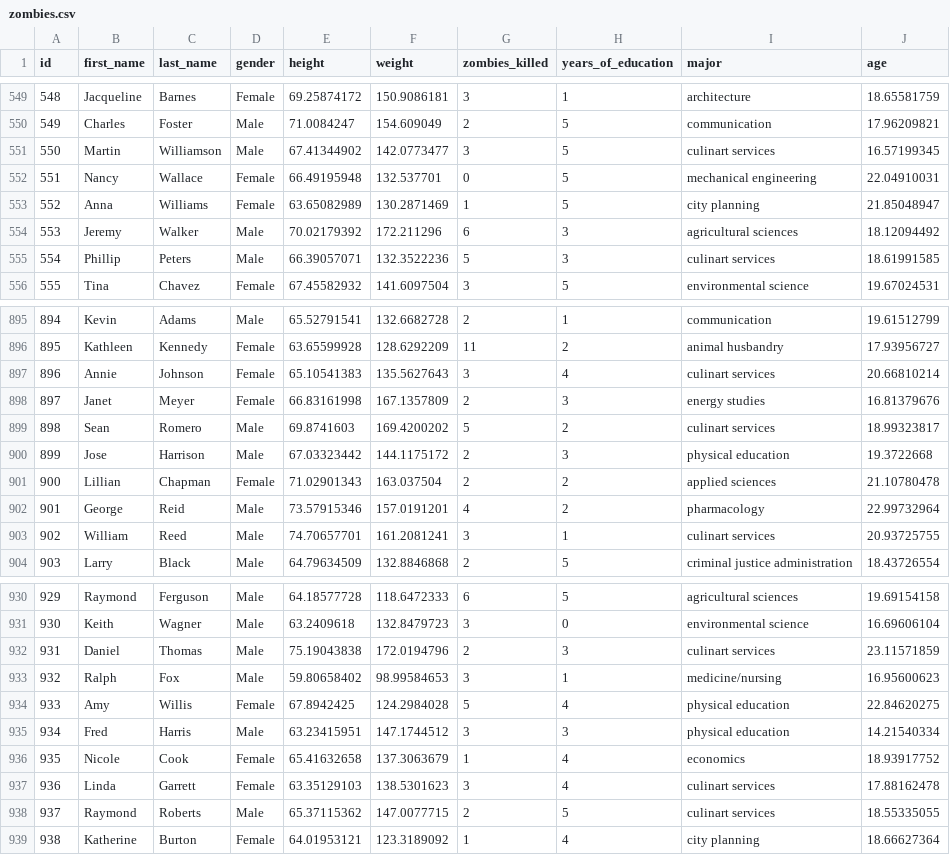
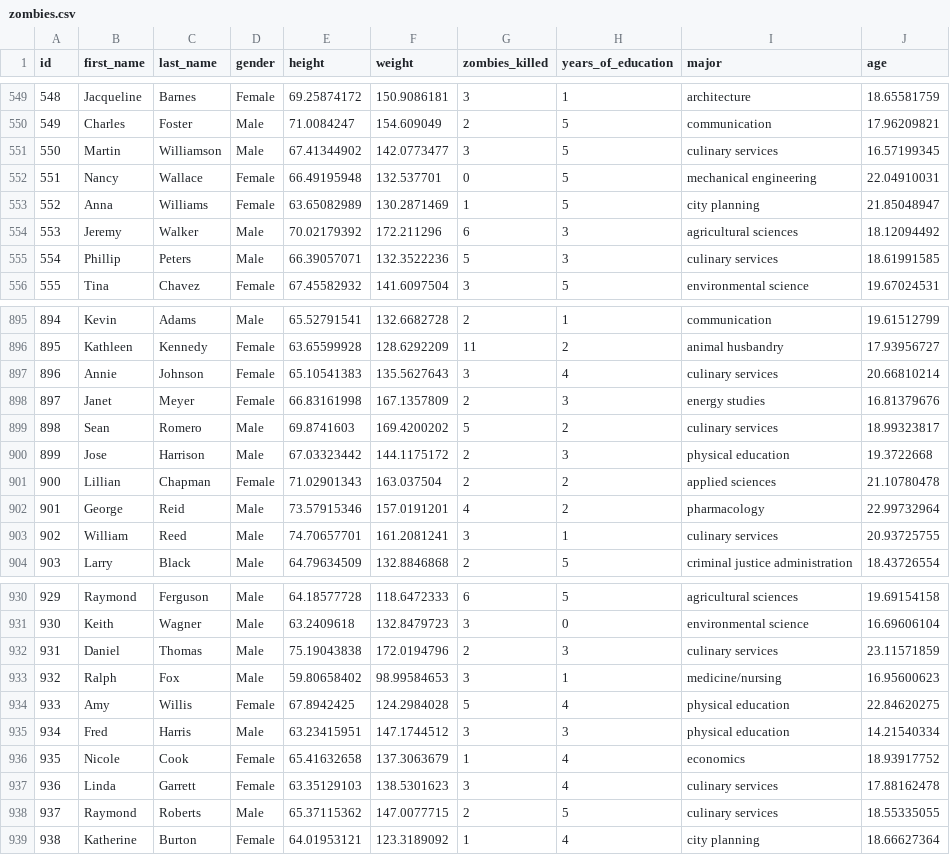
Before and after one commit to difiore/ADA-2019, a CSV file: zombies.csv, drawn as a sheet; only a part is shown, gaps mark what is left out; the diff covers the shown part only.

Commit message:
Add files via upload

```diff
--- a/zombies.csv
+++ b/zombies.csv
@@ -550,3 +550,3 @@ id,first_name,last_name,gender,height,weight,zombies_killed,years_of_education,m
 549,Charles,Foster,Male,71.0084247,154.609049,2,5,communication,17.96209821
-550,Martin,Williamson,Male,67.41344902,142.0773477,3,5,culinart services,16.57199345
+550,Martin,Williamson,Male,67.41344902,142.0773477,3,5,culinary services,16.57199345
 551,Nancy,Wallace,Female,66.49195948,132.537701,0,5,mechanical engineering,22.04910031
@@ -554,3 +554,3 @@ id,first_name,last_name,gender,height,weight,zombies_killed,years_of_education,m
 553,Jeremy,Walker,Male,70.02179392,172.211296,6,3,agricultural sciences,18.12094492
-554,Phillip,Peters,Male,66.39057071,132.3522236,5,3,culinart services,18.61991585
+554,Phillip,Peters,Male,66.39057071,132.3522236,5,3,culinary services,18.61991585
 555,Tina,Chavez,Female,67.45582932,141.6097504,3,5,environmental science,19.67024531
@@ -896,5 +896,5 @@ id,first_name,last_name,gender,height,weight,zombies_killed,years_of_education,m
 895,Kathleen,Kennedy,Female,63.65599928,128.6292209,11,2,animal husbandry,17.93956727
-896,Annie,Johnson,Female,65.10541383,135.5627643,3,4,culinart services,20.66810214
+896,Annie,Johnson,Female,65.10541383,135.5627643,3,4,culinary services,20.66810214
 897,Janet,Meyer,Female,66.83161998,167.1357809,2,3,energy studies,16.81379676
-898,Sean,Romero,Male,69.8741603,169.4200202,5,2,culinart services,18.99323817
+898,Sean,Romero,Male,69.8741603,169.4200202,5,2,culinary services,18.99323817
 899,Jose,Harrison,Male,67.03323442,144.1175172,2,3,physical education,19.3722668
@@ -902,3 +902,3 @@ id,first_name,last_name,gender,height,weight,zombies_killed,years_of_education,m
 901,George,Reid,Male,73.57915346,157.0191201,4,2,pharmacology,22.99732964
-902,William,Reed,Male,74.70657701,161.2081241,3,1,culinart services,20.93725755
+902,William,Reed,Male,74.70657701,161.2081241,3,1,culinary services,20.93725755
 903,Larry,Black,Male,64.79634509,132.8846868,2,5,criminal justice administration,18.43726554
@@ -931,3 +931,3 @@ id,first_name,last_name,gender,height,weight,zombies_killed,years_of_education,m
 930,Keith,Wagner,Male,63.2409618,132.8479723,3,0,environmental science,16.69606104
-931,Daniel,Thomas,Male,75.19043838,172.0194796,2,3,culinart services,23.11571859
+931,Daniel,Thomas,Male,75.19043838,172.0194796,2,3,culinary services,23.11571859
 932,Ralph,Fox,Male,59.80658402,98.99584653,3,1,medicine/nursing,16.95600623
@@ -936,4 +936,4 @@ id,first_name,last_name,gender,height,weight,zombies_killed,years_of_education,m
 935,Nicole,Cook,Female,65.41632658,137.3063679,1,4,economics,18.93917752
-936,Linda,Garrett,Female,63.35129103,138.5301623,3,4,culinart services,17.88162478
-937,Raymond,Roberts,Male,65.37115362,147.0077715,2,5,culinart services,18.55335055
+936,Linda,Garrett,Female,63.35129103,138.5301623,3,4,culinary services,17.88162478
+937,Raymond,Roberts,Male,65.37115362,147.0077715,2,5,culinary services,18.55335055
 938,Katherine,Burton,Female,64.01953121,123.3189092,1,4,city planning,18.66627364
```
Also changed, not shown: 26 edited cells elsewhere in this file.
